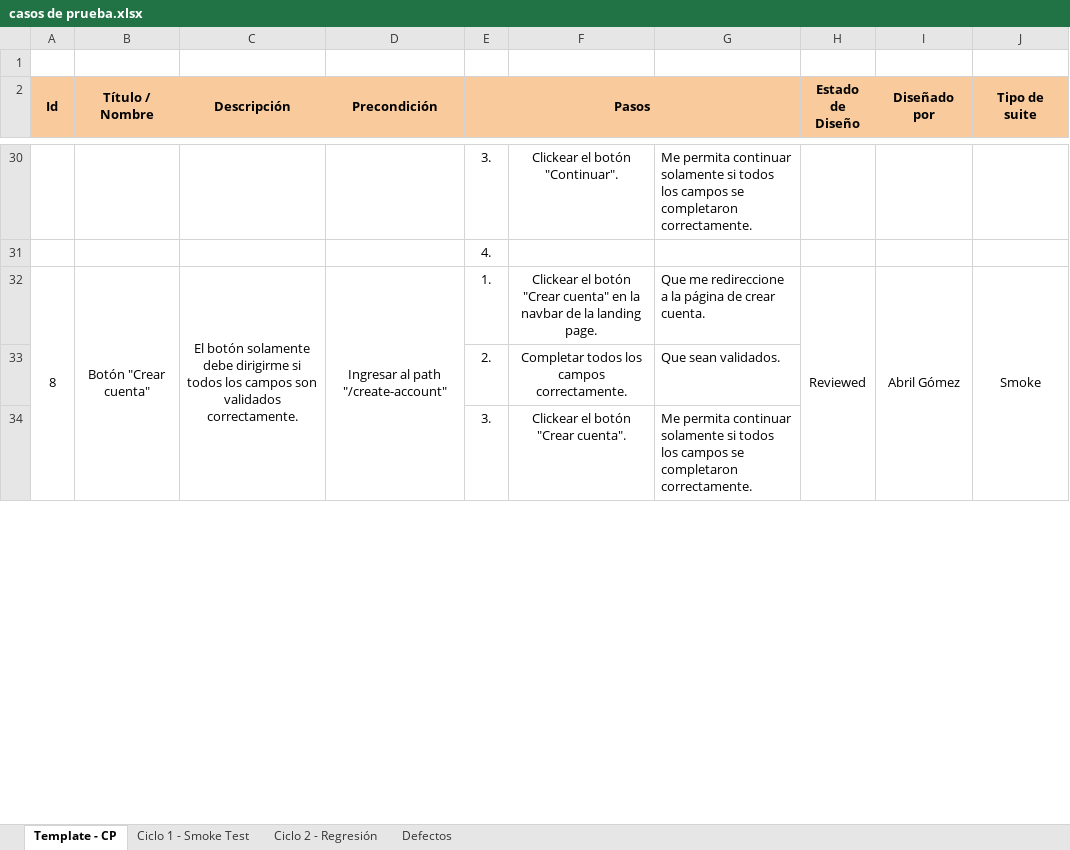
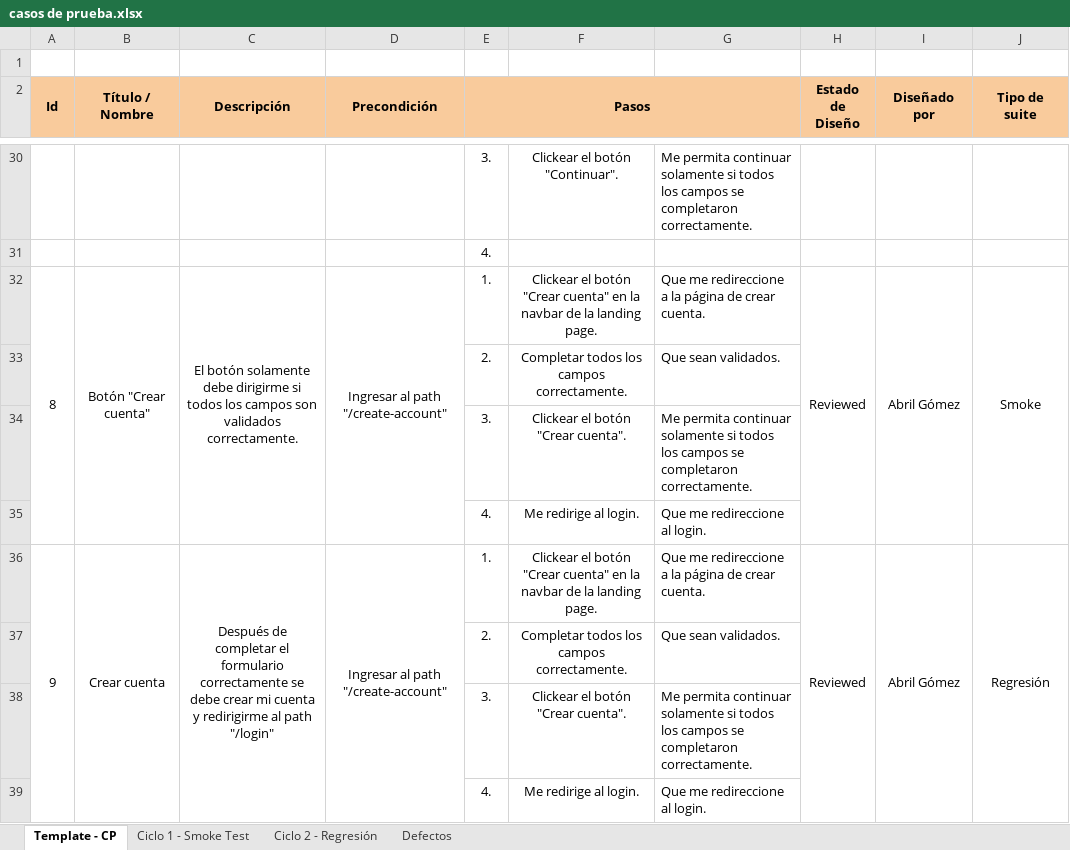
Before and after one commit to abrillgomez/digital-money-house, an Excel workbook: public/archivos-testing/sprint 1/casos de prueba.xlsx, sheet Template - CP, drawn as a sheet; only a part is shown, gaps mark what is left out; values as stored, in another font and other column widths than the file's, no borders; conditional formats not drawn; removed rows and columns are numbered as before the commit, all else as after; the diff covers the shown part only; the diff names each change by its address in the sheet, - before the commit and + after, or states it on an @@ line.

Commit message:
terminado login

```diff
--- a/public/archivos-testing/sprint 1/casos de prueba.xlsx (sheet Template - CP)
+++ b/public/archivos-testing/sprint 1/casos de prueba.xlsx (sheet Template - CP)
-A32:A35 merged
+A32:A35 merged
-B32:B35 merged
+B32:B35 merged
-C32:C35 merged
+C32:C35 merged
-D32:D35 merged
+D32:D35 merged
-H32:H35 merged
+H32:H35 merged
-I32:I35 merged
+I32:I35 merged
-J32:J35 merged
+J32:J35 merged
+row 35:  |  |  |  | 4. | Me redirige al login. | Que me redireccione al login.
+row 36: 9 | Crear cuenta | Después de completar el formulario correctamente se debe crear mi cuenta y redirigirme al path "/login" | Ingresar al path "/create-account" | 1. | Clickear el botón "Crear cuenta" en la navbar de la landing page. | Que me redireccione a la página de crear cuenta. | Reviewed | Abril Gómez | Regresión
+row 37:  |  |  |  | 2. | Completar todos los campos correctamente. | Que sean validados.
+row 38:  |  |  |  | 3. | Clickear el botón "Crear cuenta". | Me permita continuar solamente si todos los campos se completaron correctamente.
+row 39:  |  |  |  | 4. | Me redirige al login. | Que me redireccione al login.
```
Also changed, not shown: 7 added rows elsewhere in this sheet, charts or pictures, 5 other files.
